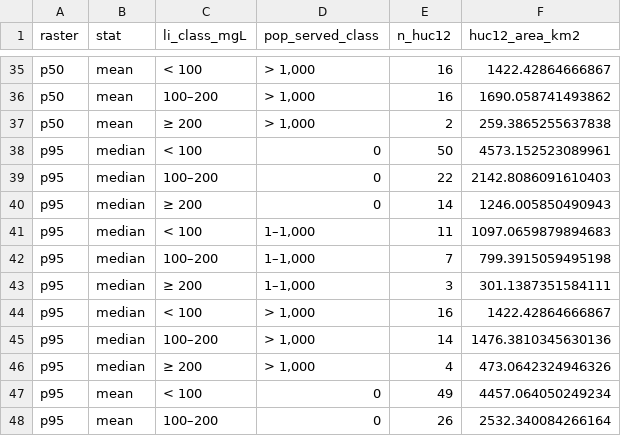
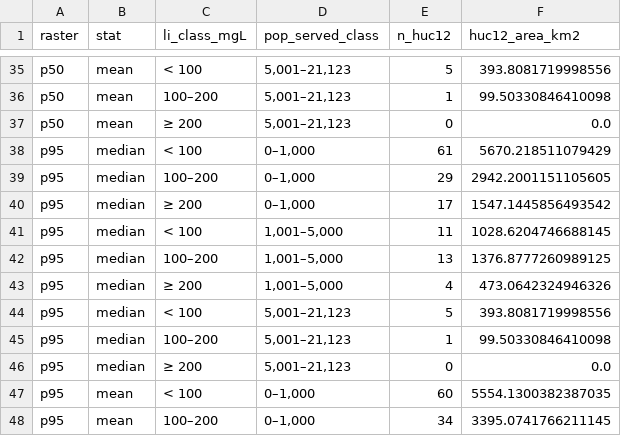
Before and after one commit to emilkeetui/lithium_smackover, a CSV file: outputs/concentration_bivariate_summary.csv, drawn as a sheet; only a part is shown, gaps mark what is left out; the diff covers the shown part only; the diff names each change by its address in the sheet, - before the commit and + after, or states it on an @@ line.

```diff
--- a/outputs/concentration_bivariate_summary.csv
+++ b/outputs/concentration_bivariate_summary.csv
-D35:D37 (pop_served_class): > 1,000
+D35:D37 (pop_served_class): 5,001–21,123
-E35 (n_huc12): 16
+E35 (n_huc12): 5
-F35 (huc12_area_km2): 1422.42864666867
+F35 (huc12_area_km2): 393.8081719998556
-E36 (n_huc12): 16
+E36 (n_huc12): 1
-F36 (huc12_area_km2): 1690.058741493862
+F36 (huc12_area_km2): 99.50330846410098
-E37 (n_huc12): 2
+E37 (n_huc12): 0
-F37 (huc12_area_km2): 259.3865255637838
+F37 (huc12_area_km2): 0.0
-D38:D40 (pop_served_class): 0
+D38:D40 (pop_served_class): 0–1,000
-E38 (n_huc12): 50
+E38 (n_huc12): 61
-F38 (huc12_area_km2): 4573.152523089961
+F38 (huc12_area_km2): 5670.218511079429
-E39 (n_huc12): 22
+E39 (n_huc12): 29
-F39 (huc12_area_km2): 2142.8086091610403
+F39 (huc12_area_km2): 2942.2001151105605
-E40 (n_huc12): 14
+E40 (n_huc12): 17
-F40 (huc12_area_km2): 1246.005850490943
+F40 (huc12_area_km2): 1547.1445856493542
-D41:D43 (pop_served_class): 1–1,000
+D41:D43 (pop_served_class): 1,001–5,000
-F41 (huc12_area_km2): 1097.0659879894683
+F41 (huc12_area_km2): 1028.6204746688145
-E42 (n_huc12): 7
+E42 (n_huc12): 13
-F42 (huc12_area_km2): 799.3915059495198
+F42 (huc12_area_km2): 1376.8777260989125
-E43 (n_huc12): 3
+E43 (n_huc12): 4
-F43 (huc12_area_km2): 301.1387351584111
+F43 (huc12_area_km2): 473.0642324946326
-D44:D46 (pop_served_class): > 1,000
+D44:D46 (pop_served_class): 5,001–21,123
-E44 (n_huc12): 16
+E44 (n_huc12): 5
-F44 (huc12_area_km2): 1422.42864666867
+F44 (huc12_area_km2): 393.8081719998556
-E45 (n_huc12): 14
+E45 (n_huc12): 1
-F45 (huc12_area_km2): 1476.3810345630136
+F45 (huc12_area_km2): 99.50330846410098
-E46 (n_huc12): 4
+E46 (n_huc12): 0
-F46 (huc12_area_km2): 473.0642324946326
+F46 (huc12_area_km2): 0.0
-D47:D48 (pop_served_class): 0
+D47:D48 (pop_served_class): 0–1,000
-E47 (n_huc12): 49
+E47 (n_huc12): 60
-F47 (huc12_area_km2): 4457.064050249234
+F47 (huc12_area_km2): 5554.1300382387035
-E48 (n_huc12): 26
+E48 (n_huc12): 34
-F48 (huc12_area_km2): 2532.340084266164
+F48 (huc12_area_km2): 3395.0741766211145
```
Also changed, not shown: 3 added rows, 3 removed rows and 102 edited cells elsewhere in this file, 17 other files.
